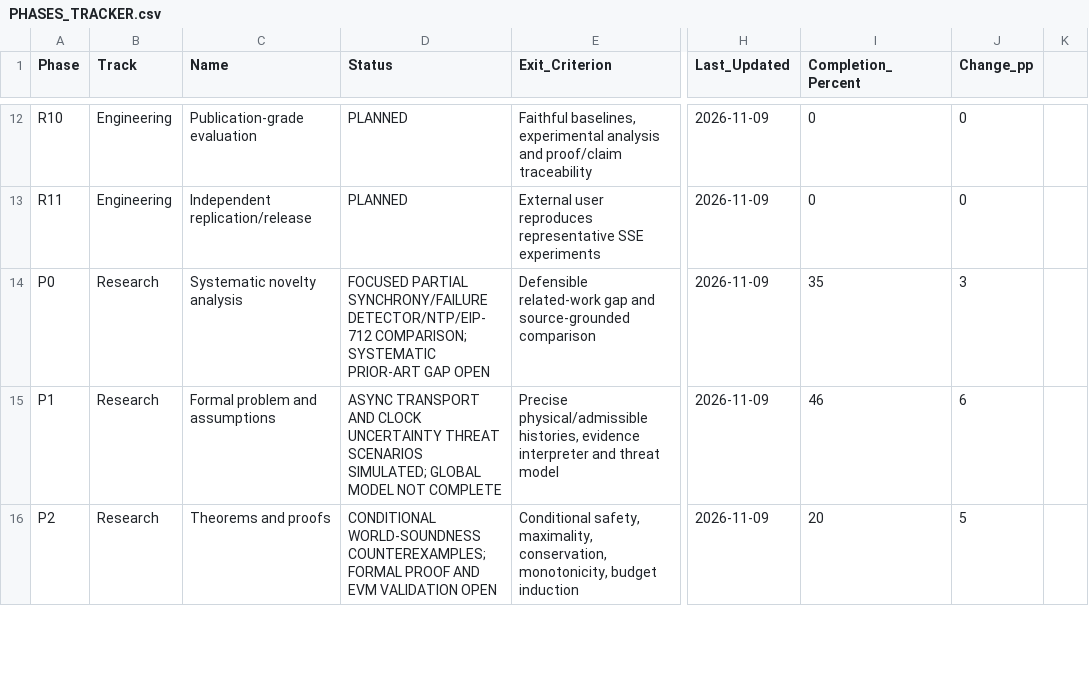
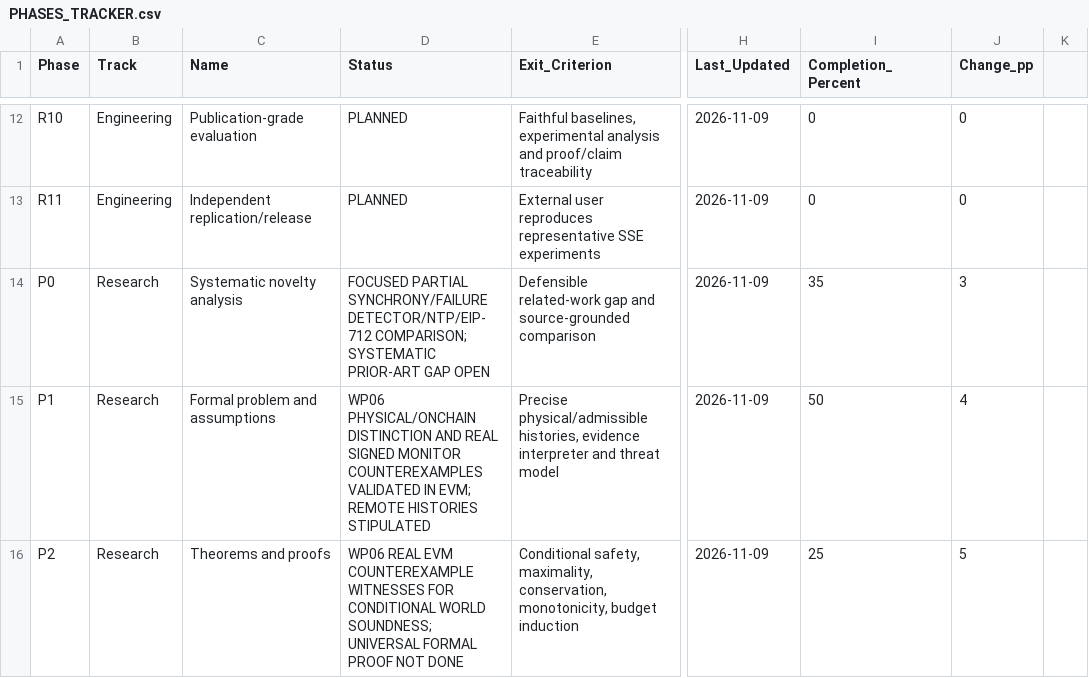
Before and after one commit to AkrAyoub/sse-research, a CSV file: docs/research/PHASES_TRACKER.csv, drawn as a sheet; only a part is shown, gaps mark what is left out; the diff covers the shown part only; the diff names each change by its address in the sheet, - before the commit and + after, or states it on an @@ line.

Commit message:
Track WP06 52/52 real Foundry and 226/226 Python CI acceptance

```diff
--- a/docs/research/PHASES_TRACKER.csv
+++ b/docs/research/PHASES_TRACKER.csv
-D15 (Status): ASYNC TRANSPORT AND CLOCK UNCERTAINTY THREAT SCENARIOS SIMULATED; GLOBAL MODEL NOT COMPLETE
+D15 (Status): WP06 PHYSICAL/ONCHAIN DISTINCTION AND REAL SIGNED MONITOR COUNTEREXAMPLES VALIDATED IN EVM; REMOTE HISTORIES STIPULATED
-I15 (Completion_Percent): 46
+I15 (Completion_Percent): 50
-J15 (Change_pp): 6
+J15 (Change_pp): 4
-D16 (Status): CONDITIONAL WORLD-SOUNDNESS COUNTEREXAMPLES; FORMAL PROOF AND EVM VALIDATION OPEN
+D16 (Status): WP06 REAL EVM COUNTEREXAMPLE WITNESSES FOR CONDITIONAL WORLD SOUNDNESS; UNIVERSAL FORMAL PROOF NOT DONE
-I16 (Completion_Percent): 20
+I16 (Completion_Percent): 25
```
Also changed, not shown: 19 edited cells elsewhere in this file.
